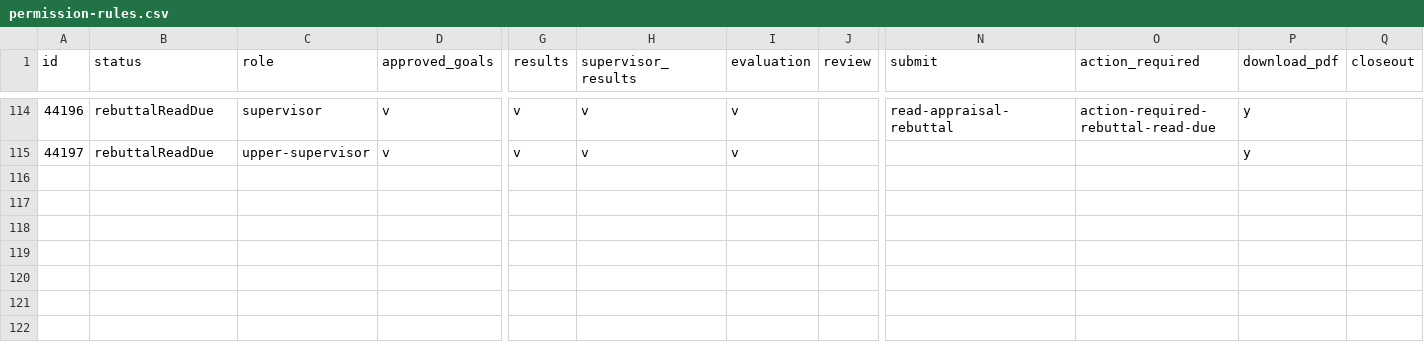
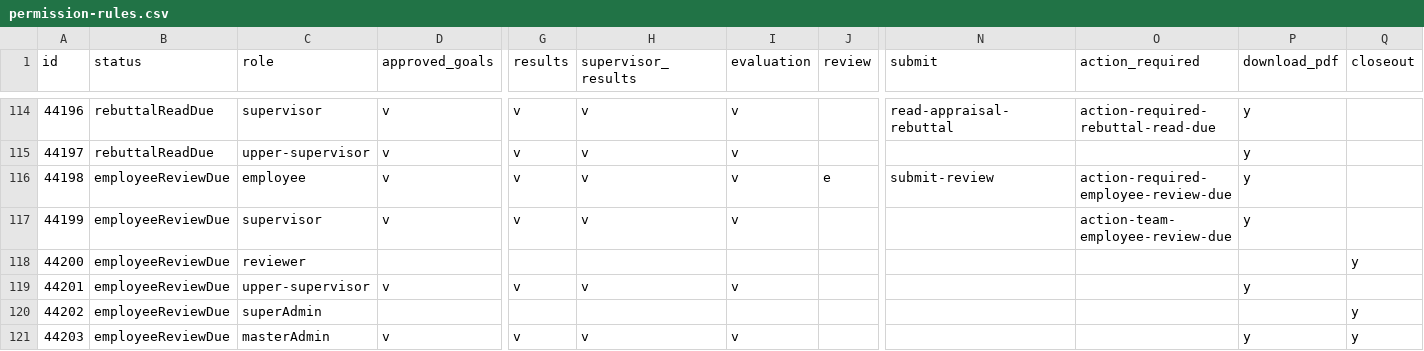
Before and after one commit to osu-mist/evals, a CSV file: permission-rules.csv, drawn as a sheet; only a part is shown, gaps mark what is left out; rows hold the shown columns only; the diff names each change by its address in the sheet, - before the commit and + after, or states it on an @@ line.

Commit message:
Update permission rules for employee review
EV-117

```diff
--- a/permission-rules.csv
+++ b/permission-rules.csv
+row 116: 44198 | employeeReviewDue | employee | v | v | v | v | e | submit-review | action-required-employee-review-due | y
+row 117: 44199 | employeeReviewDue | supervisor | v | v | v | v |  |  | action-team-employee-review-due | y
+row 118: 44200 | employeeReviewDue | reviewer |  |  |  |  |  |  |  |  | y
+row 119: 44201 | employeeReviewDue | upper-supervisor | v | v | v | v |  |  |  | y
+row 120: 44202 | employeeReviewDue | superAdmin |  |  |  |  |  |  |  |  | y
+row 121: 44203 | employeeReviewDue | masterAdmin | v | v | v | v |  |  |  | y | y
```
